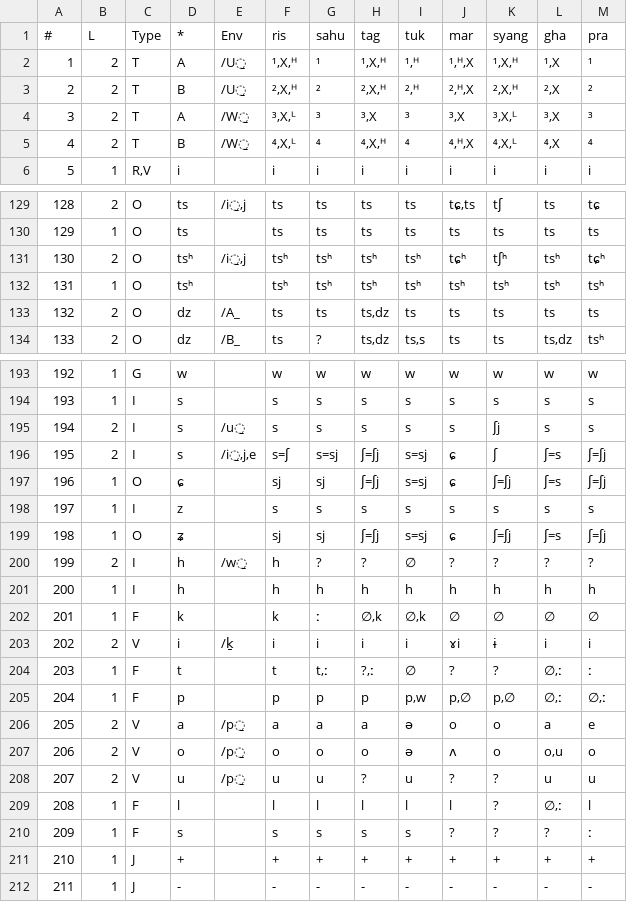
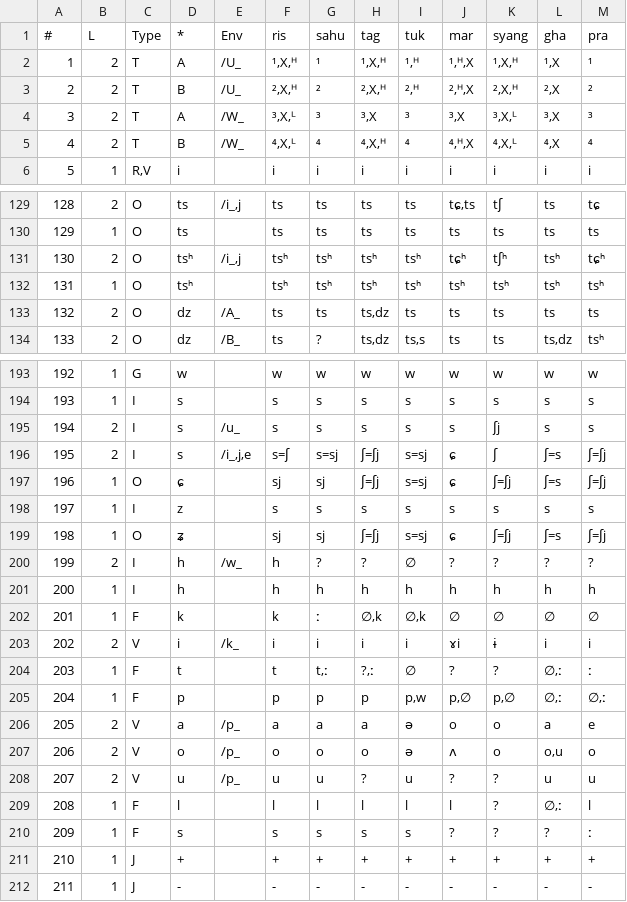
Before and after one commit to jblowe/RE, a CSV file: projects/TGTM/C794.correspondences.csv, drawn as a sheet; only a part is shown, gaps mark what is left out; the diff covers the shown part only.

```diff
--- a/projects/TGTM/C794.correspondences.csv
+++ b/projects/TGTM/C794.correspondences.csv
@@ -1,6 +1,6 @@
 #	L	Type	*	Env	ris	sahu	tag	tuk	mar	syang	gha	pra
-1	2	T	A	/U̱	¹,X,ᴴ	¹	¹,X,ᴴ	¹,ᴴ	¹,ᴴ,X	¹,X,ᴴ	¹,X	¹
-2	2	T	B	/U̱	²,X,ᴴ	²	²,X,ᴴ	²,ᴴ	²,ᴴ,X	²,X,ᴴ	²,X	²
-3	2	T	A	/W̱	³,X,ᴸ	³	³,X	³	³,X	³,X,ᴸ	³,X	³
-4	2	T	B	/W̱	⁴,X,ᴸ	⁴	⁴,X,ᴴ	⁴	⁴,ᴴ,X	⁴,X,ᴸ	⁴,X	⁴
+1	2	T	A	/U_	¹,X,ᴴ	¹	¹,X,ᴴ	¹,ᴴ	¹,ᴴ,X	¹,X,ᴴ	¹,X	¹
+2	2	T	B	/U_	²,X,ᴴ	²	²,X,ᴴ	²,ᴴ	²,ᴴ,X	²,X,ᴴ	²,X	²
+3	2	T	A	/W_	³,X,ᴸ	³	³,X	³	³,X	³,X,ᴸ	³,X	³
+4	2	T	B	/W_	⁴,X,ᴸ	⁴	⁴,X,ᴴ	⁴	⁴,ᴴ,X	⁴,X,ᴸ	⁴,X	⁴
 5	1	R,V	i		i	i	i	i	i	i	i	i
@@ -129,4 +129,4 @@
-128	2	O	ts	/i̱,j	ts	ts	ts	ts	tɕ,ts	tʃ	ts	tɕ
+128	2	O	ts	/i_,j	ts	ts	ts	ts	tɕ,ts	tʃ	ts	tɕ
 129	1	O	ts		ts	ts	ts	ts	ts	ts	ts	ts
-130	2	O	tsʰ	/i̱,j	tsʰ	tsʰ	tsʰ	tsʰ	tɕʰ	tʃʰ	tsʰ	tɕʰ
+130	2	O	tsʰ	/i_,j	tsʰ	tsʰ	tsʰ	tsʰ	tɕʰ	tʃʰ	tsʰ	tɕʰ
 131	1	O	tsʰ		tsʰ	tsʰ	tsʰ	tsʰ	tsʰ	tsʰ	tsʰ	tsʰ
@@ -194,4 +194,4 @@
 193	1	I	s		s	s	s	s	s	s	s	s
-194	2	I	s	/u̱	s	s	s	s	s	ʃj	s	s
-195	2	I	s	/i̱,j,e	s=ʃ	s=sj	ʃ=ʃj	s=sj	ɕ	ʃ	ʃ=s	ʃ=ʃj
+194	2	I	s	/u_	s	s	s	s	s	ʃj	s	s
+195	2	I	s	/i_,j,e	s=ʃ	s=sj	ʃ=ʃj	s=sj	ɕ	ʃ	ʃ=s	ʃ=ʃj
 196	1	O	ɕ		sj	sj	ʃ=ʃj	s=sj	ɕ	ʃ=ʃj	ʃ=s	ʃ=ʃj
@@ -199,11 +199,11 @@
 198	1	O	ʑ		sj	sj	ʃ=ʃj	s=sj	ɕ	ʃ=ʃj	ʃ=s	ʃ=ʃj
-199	2	I	h	/w̱	h	?	?	∅	?	?	?	?
+199	2	I	h	/w_	h	?	?	∅	?	?	?	?
 200	1	I	h		h	h	h	h	h	h	h	h
 201	1	F	k		k	ː	∅,k	∅,k	∅	∅	∅	∅
-202	2	V	i	/ḵ	i	i	i	i	ɤi	ɨ	i	i
+202	2	V	i	/k_	i	i	i	i	ɤi	ɨ	i	i
 203	1	F	t		t	t,ː	?,ː	∅	?	?	∅,ː	ː
 204	1	F	p		p	p	p	p,w	p,∅	p,∅	∅,ː	∅,ː
-205	2	V	a	/p̱	a	a	a	ə	o	o	a	e
-206	2	V	o	/p̱	o	o	o	ə	ʌ	o	o,u	o
-207	2	V	u	/p̱	u	u	?	u	?	?	u	u
+205	2	V	a	/p_	a	a	a	ə	o	o	a	e
+206	2	V	o	/p_	o	o	o	ə	ʌ	o	o,u	o
+207	2	V	u	/p_	u	u	?	u	?	?	u	u
 208	1	F	l		l	l	l	l	l	?	∅,ː	l
```
Also changed, not shown: 23 edited cells elsewhere in this file, 1 other file.
